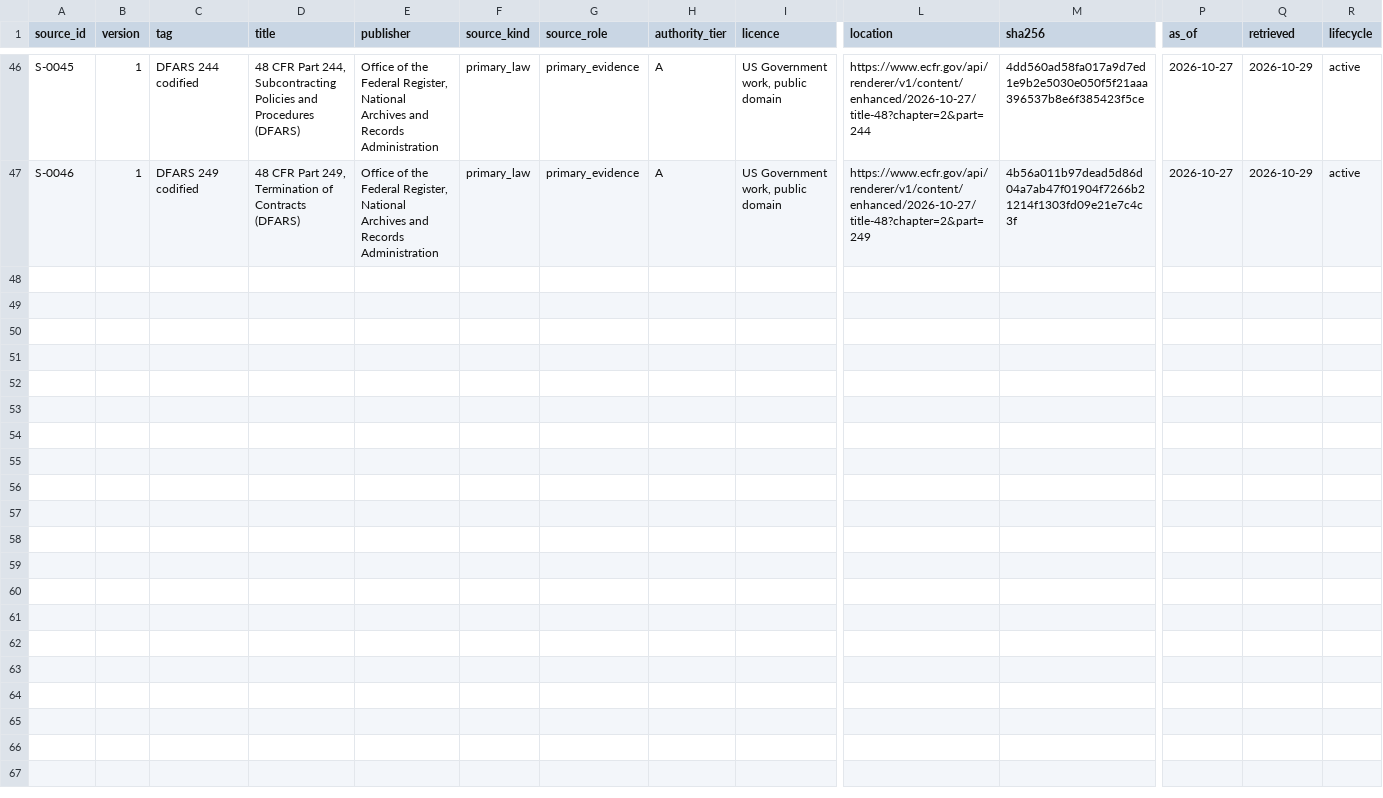
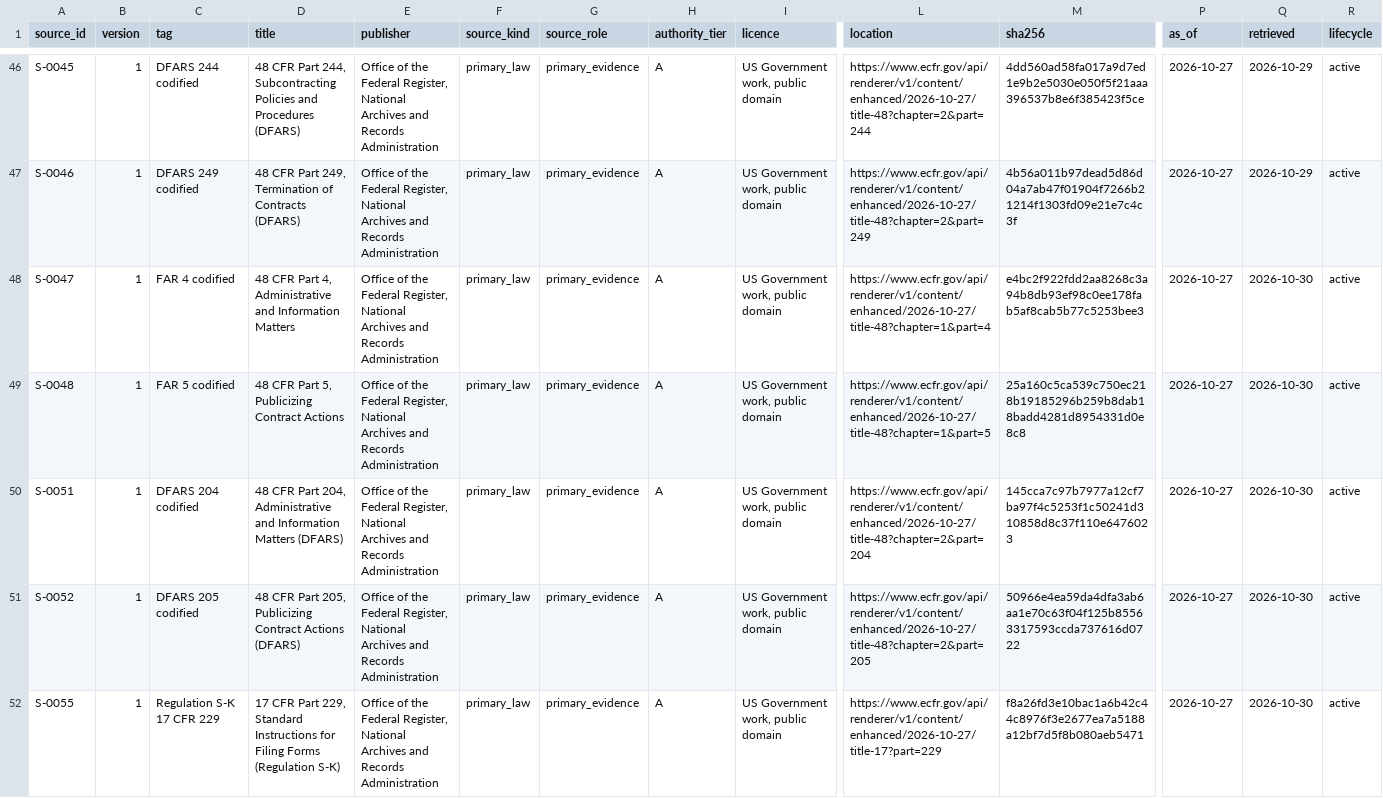
Before and after one commit to thetimmyman/fieldbook, a CSV file: corpus/registers/sources.csv, drawn as a sheet; only a part is shown, gaps mark what is left out; rows hold the shown columns only; the diff names each change by its address in the sheet, - before the commit and + after, or states it on an @@ line.

```diff
--- a/corpus/registers/sources.csv
+++ b/corpus/registers/sources.csv
+row 48: S-0047 | 1 | FAR 4 codified | 48 CFR Part 4, Administrative and Information Matters | Office of the Federal Register, National Archives and Records Administration | primary_law | primary_evidence | A | US Government work, public domain | https://www.ecfr.gov/api/renderer/v1/content/enhanced/2026-10-27/title-48?chapter=1&part=4 | e4bc2f922fdd2aa8268c3a94b8db93ef98c0ee178fab5af8cab5b77c5253bee3 | 2026-10-27 | 2026-10-30 | active
+row 49: S-0048 | 1 | FAR 5 codified | 48 CFR Part 5, Publicizing Contract Actions | Office of the Federal Register, National Archives and Records Administration | primary_law | primary_evidence | A | US Government work, public domain | https://www.ecfr.gov/api/renderer/v1/content/enhanced/2026-10-27/title-48?chapter=1&part=5 | 25a160c5ca539c750ec218b19185296b259b8dab18badd4281d8954331d0e8c8 | 2026-10-27 | 2026-10-30 | active
+row 50: S-0051 | 1 | DFARS 204 codified | 48 CFR Part 204, Administrative and Information Matters (DFARS) | Office of the Federal Register, National Archives and Records Administration | primary_law | primary_evidence | A | US Government work, public domain | https://www.ecfr.gov/api/renderer/v1/content/enhanced/2026-10-27/title-48?chapter=2&part=204 | 145cca7c97b7977a12cf7ba97f4c5253f1c50241d310858d8c37f110e6476023 | 2026-10-27 | 2026-10-30 | active
+row 51: S-0052 | 1 | DFARS 205 codified | 48 CFR Part 205, Publicizing Contract Actions (DFARS) | Office of the Federal Register, National Archives and Records Administration | primary_law | primary_evidence | A | US Government work, public domain | https://www.ecfr.gov/api/renderer/v1/content/enhanced/2026-10-27/title-48?chapter=2&part=205 | 50966e4ea59da4dfa3ab6aa1e70c63f04f125b85563317593ccda737616d0722 | 2026-10-27 | 2026-10-30 | active
+row 52: S-0055 | 1 | Regulation S-K 17 CFR 229 | 17 CFR Part 229, Standard Instructions for Filing Forms (Regulation S-K) | Office of the Federal Register, National Archives and Records Administration | primary_law | primary_evidence | A | US Government work, public domain | https://www.ecfr.gov/api/renderer/v1/content/enhanced/2026-10-27/title-17?part=229 | f8a26fd3e10bac1a6b42c44c8976f3e2677ea7a5188a12bf7d5f8b080aeb5471 | 2026-10-27 | 2026-10-30 | active
```
Also changed, not shown: 34 other files.
